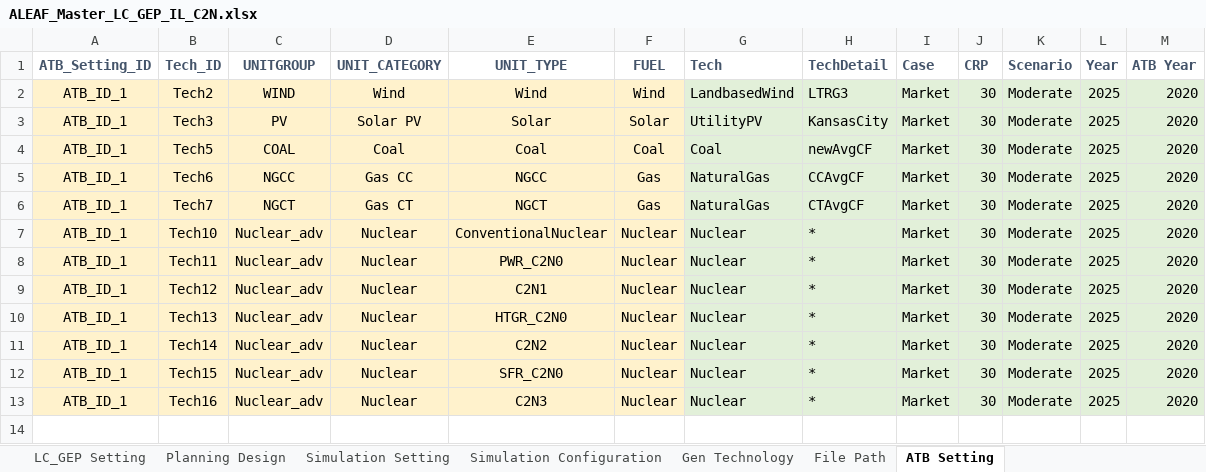
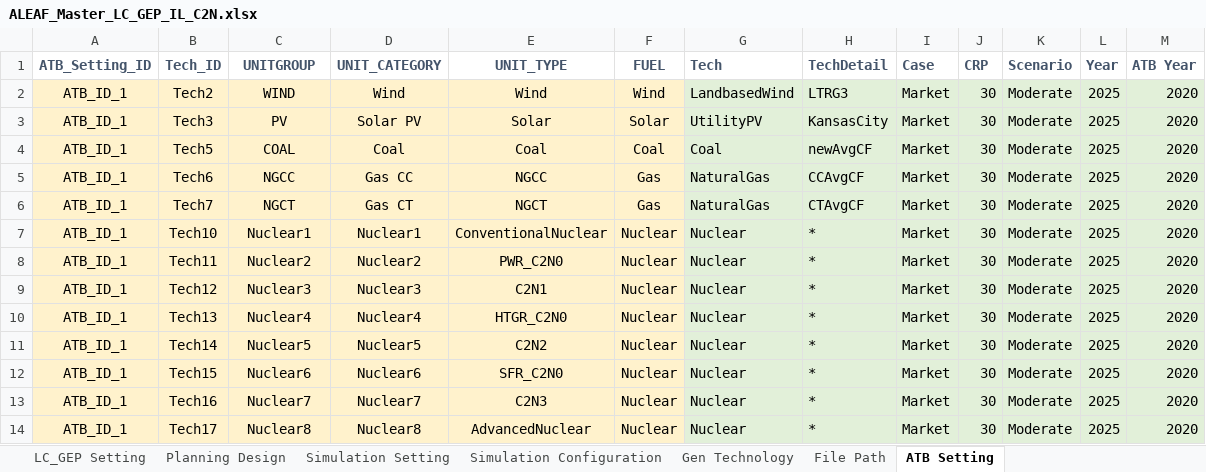
Before and after one commit to abce-dev/abce, an Excel workbook: inputs/ALEAF_inputs/ALEAF_Master_LC_GEP_IL_C2N.xlsx, sheet ATB Setting, drawn as a sheet; values as stored, in another font and other column widths than the file's, no borders; table styles not drawn; the diff names each change by its address in the sheet, - before the commit and + after, or states it on an @@ line.

Commit message:
adding 2 AdvancedNuclear units to the IL portfolio (agent 201)

```diff
--- a/inputs/ALEAF_inputs/ALEAF_Master_LC_GEP_IL_C2N.xlsx (sheet ATB Setting)
+++ b/inputs/ALEAF_inputs/ALEAF_Master_LC_GEP_IL_C2N.xlsx (sheet ATB Setting)
-C7 (UNITGROUP): Nuclear_adv
+C7 (UNITGROUP): Nuclear1
-D7 (UNIT_CATEGORY): Nuclear
+D7 (UNIT_CATEGORY): Nuclear1
-C8 (UNITGROUP): Nuclear_adv
+C8 (UNITGROUP): Nuclear2
-D8 (UNIT_CATEGORY): Nuclear
+D8 (UNIT_CATEGORY): Nuclear2
-C9 (UNITGROUP): Nuclear_adv
+C9 (UNITGROUP): Nuclear3
-D9 (UNIT_CATEGORY): Nuclear
+D9 (UNIT_CATEGORY): Nuclear3
-C10 (UNITGROUP): Nuclear_adv
+C10 (UNITGROUP): Nuclear4
-D10 (UNIT_CATEGORY): Nuclear
+D10 (UNIT_CATEGORY): Nuclear4
-C11 (UNITGROUP): Nuclear_adv
+C11 (UNITGROUP): Nuclear5
-D11 (UNIT_CATEGORY): Nuclear
+D11 (UNIT_CATEGORY): Nuclear5
-C12 (UNITGROUP): Nuclear_adv
+C12 (UNITGROUP): Nuclear6
-D12 (UNIT_CATEGORY): Nuclear
+D12 (UNIT_CATEGORY): Nuclear6
-C13 (UNITGROUP): Nuclear_adv
+C13 (UNITGROUP): Nuclear7
-D13 (UNIT_CATEGORY): Nuclear
+D13 (UNIT_CATEGORY): Nuclear7
+row 14: ATB_ID_1 | Tech17 | Nuclear8 | Nuclear8 | AdvancedNuclear | Nuclear | Nuclear | * | Market | 30 | Moderate | 2025 | 2020
```
Also changed, not shown: sheet Gen Technology, inputs/ALEAF_inputs/ALEAF_IL_C2N.xlsx, 3 other files.
